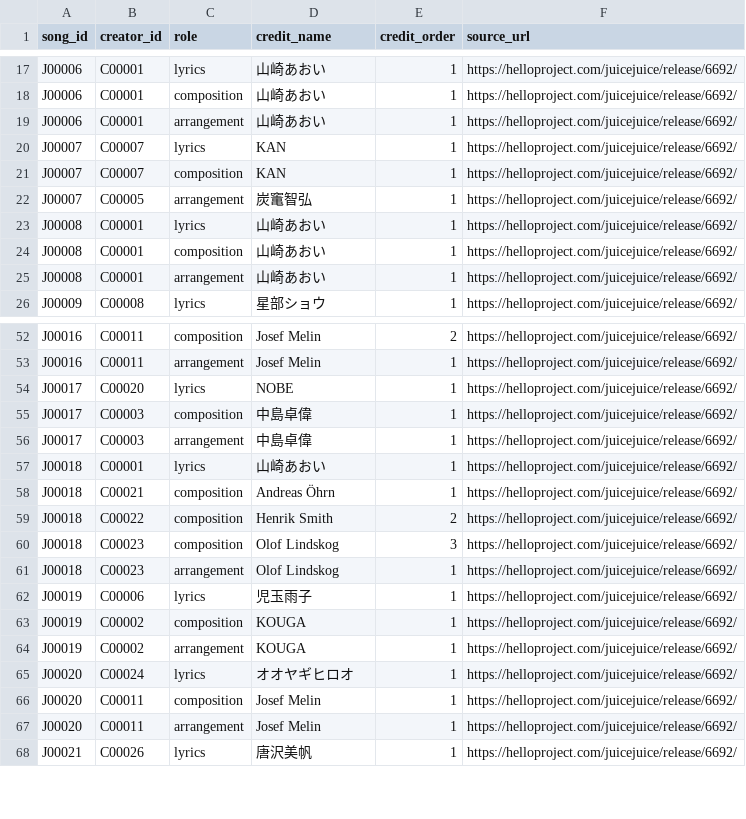
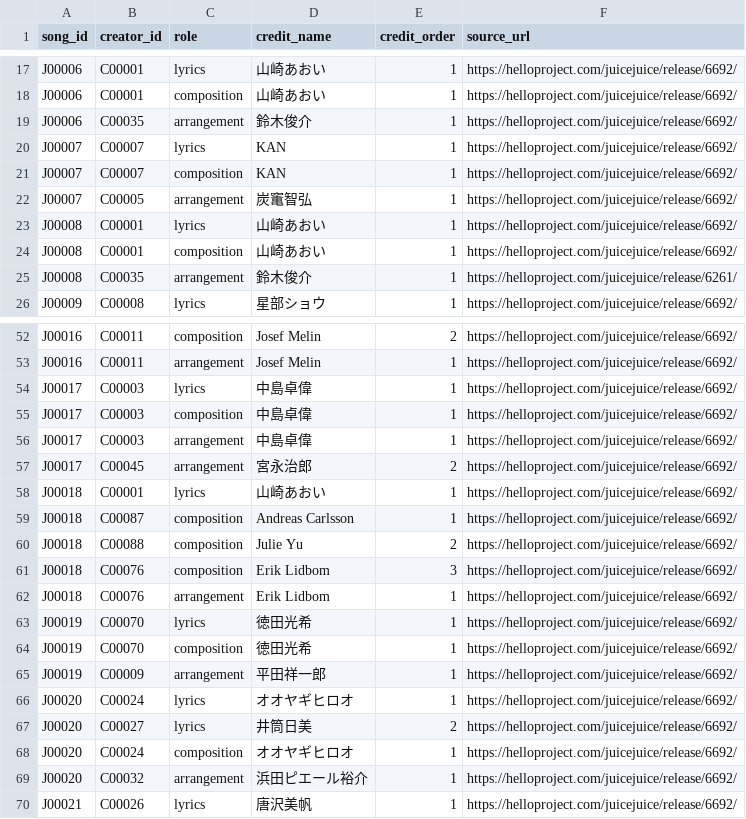
Before and after one commit to YutoSuga/helloproject-song-data, a CSV file: data/song_creators.csv, drawn as a sheet; only a part is shown, gaps mark what is left out; the diff covers the shown part only.

```diff
--- a/data/song_creators.csv
+++ b/data/song_creators.csv
@@ -18,3 +18,3 @@ J00006,C00001,lyrics,山崎あおい,1,https://helloproject.com/juicejuice/relea
 J00006,C00001,composition,山崎あおい,1,https://helloproject.com/juicejuice/release/6692/
-J00006,C00001,arrangement,山崎あおい,1,https://helloproject.com/juicejuice/release/6692/
+J00006,C00035,arrangement,鈴木俊介,1,https://helloproject.com/juicejuice/release/6692/
 J00007,C00007,lyrics,KAN,1,https://helloproject.com/juicejuice/release/6692/
@@ -24,3 +24,3 @@ J00008,C00001,lyrics,山崎あおい,1,https://helloproject.com/juicejuice/relea
 J00008,C00001,composition,山崎あおい,1,https://helloproject.com/juicejuice/release/6692/
-J00008,C00001,arrangement,山崎あおい,1,https://helloproject.com/juicejuice/release/6692/
+J00008,C00035,arrangement,鈴木俊介,1,https://helloproject.com/juicejuice/release/6261/
 J00009,C00008,lyrics,星部ショウ,1,https://helloproject.com/juicejuice/release/6692/
@@ -53,16 +53,18 @@ J00016,C00011,composition,Josef Melin,2,https://helloproject.com/juicejuice/rele
 J00016,C00011,arrangement,Josef Melin,1,https://helloproject.com/juicejuice/release/6692/
-J00017,C00020,lyrics,NOBE,1,https://helloproject.com/juicejuice/release/6692/
+J00017,C00003,lyrics,中島卓偉,1,https://helloproject.com/juicejuice/release/6692/
 J00017,C00003,composition,中島卓偉,1,https://helloproject.com/juicejuice/release/6692/
 J00017,C00003,arrangement,中島卓偉,1,https://helloproject.com/juicejuice/release/6692/
+J00017,C00045,arrangement,宮永治郎,2,https://helloproject.com/juicejuice/release/6692/
 J00018,C00001,lyrics,山崎あおい,1,https://helloproject.com/juicejuice/release/6692/
-J00018,C00021,composition,Andreas Öhrn,1,https://helloproject.com/juicejuice/release/6692/
-J00018,C00022,composition,Henrik Smith,2,https://helloproject.com/juicejuice/release/6692/
-J00018,C00023,composition,Olof Lindskog,3,https://helloproject.com/juicejuice/release/6692/
-J00018,C00023,arrangement,Olof Lindskog,1,https://helloproject.com/juicejuice/release/6692/
-J00019,C00006,lyrics,児玉雨子,1,https://helloproject.com/juicejuice/release/6692/
-J00019,C00002,composition,KOUGA,1,https://helloproject.com/juicejuice/release/6692/
-J00019,C00002,arrangement,KOUGA,1,https://helloproject.com/juicejuice/release/6692/
+J00018,C00087,composition,Andreas Carlsson,1,https://helloproject.com/juicejuice/release/6692/
+J00018,C00088,composition,Julie Yu,2,https://helloproject.com/juicejuice/release/6692/
+J00018,C00076,composition,Erik Lidbom,3,https://helloproject.com/juicejuice/release/6692/
+J00018,C00076,arrangement,Erik Lidbom,1,https://helloproject.com/juicejuice/release/6692/
+J00019,C00070,lyrics,徳田光希,1,https://helloproject.com/juicejuice/release/6692/
+J00019,C00070,composition,徳田光希,1,https://helloproject.com/juicejuice/release/6692/
+J00019,C00009,arrangement,平田祥一郎,1,https://helloproject.com/juicejuice/release/6692/
 J00020,C00024,lyrics,オオヤギヒロオ,1,https://helloproject.com/juicejuice/release/6692/
-J00020,C00011,composition,Josef Melin,1,https://helloproject.com/juicejuice/release/6692/
-J00020,C00011,arrangement,Josef Melin,1,https://helloproject.com/juicejuice/release/6692/
+J00020,C00027,lyrics,井筒日美,2,https://helloproject.com/juicejuice/release/6692/
+J00020,C00024,composition,オオヤギヒロオ,1,https://helloproject.com/juicejuice/release/6692/
+J00020,C00032,arrangement,浜田ピエール裕介,1,https://helloproject.com/juicejuice/release/6692/
 J00021,C00026,lyrics,唐沢美帆,1,https://helloproject.com/juicejuice/release/6692/
```
Also changed, not shown: 4 added rows, 9 removed rows and 14 edited cells elsewhere in this file, data/creators.csv, data/release_tracks.csv, 14 other files.
